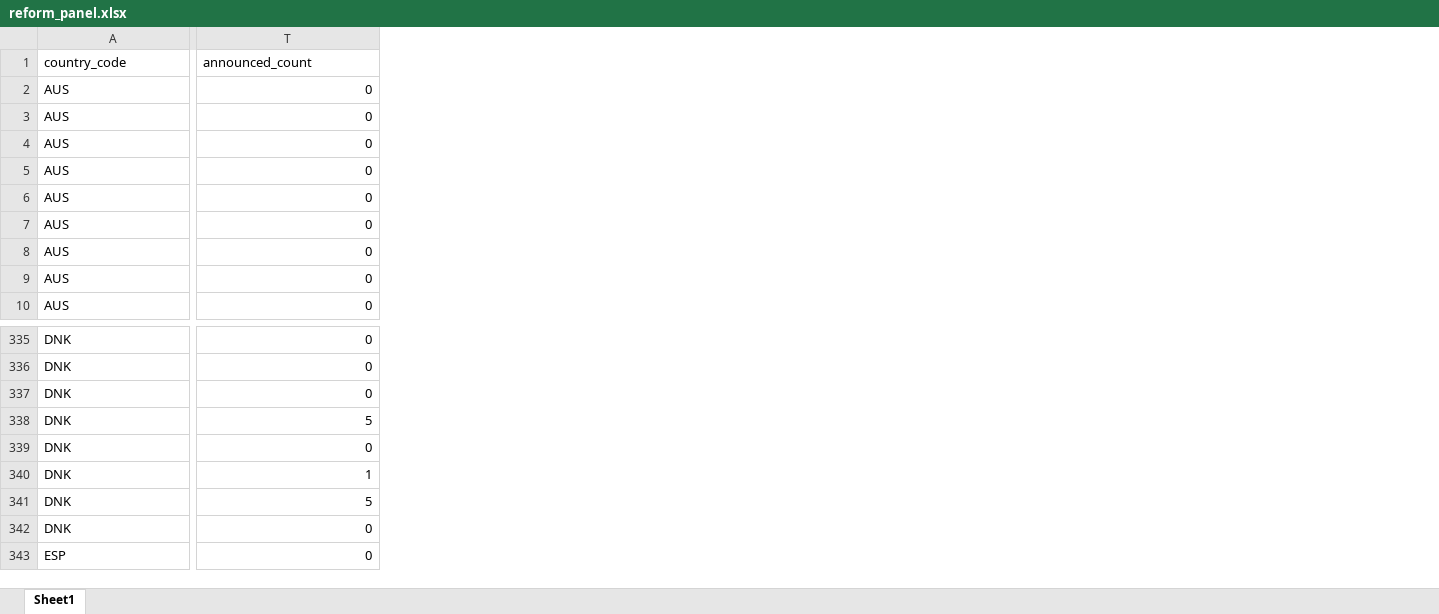
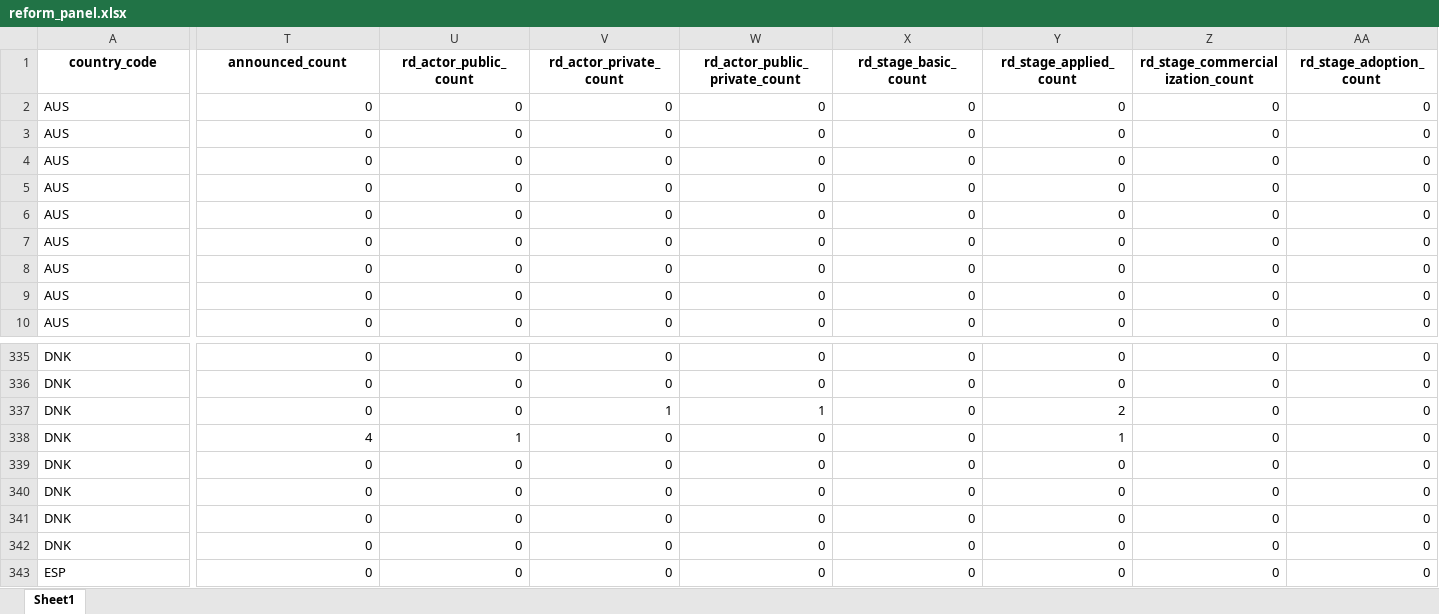
Before and after one commit to Dayacha/Innovation-Policy, an Excel workbook: Data/output/reforms/output/reform_panel.xlsx, sheet Sheet1, drawn as a sheet; only a part is shown, gaps mark what is left out; values as stored, in another font and other column widths than the file's, no borders; removed rows and columns are numbered as before the commit, all else as after; rows hold the shown columns only; the diff covers the shown part only; the diff names each change by its address in the sheet, - before the commit and + after, or states it on an @@ line.

```diff
--- a/Data/output/reforms/output/reform_panel.xlsx (sheet Sheet1)
+++ b/Data/output/reforms/output/reform_panel.xlsx (sheet Sheet1)
+column U (rd_actor_public_count), rows 2-10: all 0; rows 335-338: 0 | 0 | 0 | 1; rows 340-343: all 0
+column V (rd_actor_private_count), rows 2-10: all 0; rows 335-338: 0 | 0 | 1 | 0; rows 340-343: all 0
+column W (rd_actor_public_private_count), rows 2-10: all 0; rows 335-338: 0 | 0 | 1 | 0; rows 340-343: all 0
+column X (rd_stage_basic_count), rows 2-10: all 0; rows 335-338: all 0; rows 340-343: all 0
+column Y (rd_stage_applied_count), rows 2-10: all 0; rows 335-338: 0 | 0 | 2 | 1; rows 340-343: all 0
+column Z (rd_stage_commercialization_count), rows 2-10: all 0; rows 335-338: all 0; rows 340-343: all 0
+column AA (rd_stage_adoption_count), rows 2-10: all 0; rows 335-338: all 0; rows 340-343: all 0
@@ A1:T1 bold: off → on, alignment: left → center @@
-row 337: DNK | 0
-T337 (announced_count): 5
+T337 (announced_count): 0
-T338 (announced_count): 0
+T338 (announced_count): 4
+row 339: DNK | 0 | 0 | 0 | 0 | 0 | 0 | 0 | 0
-T340 (announced_count): 1
+T340 (announced_count): 0
-T341 (announced_count): 5
+T341 (announced_count): 0
```
Also changed, not shown: 1 added column, 14 edited cells and cell formats elsewhere in this sheet, 14 other files.
